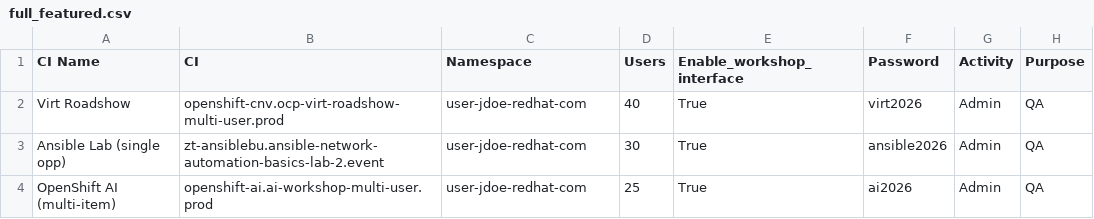
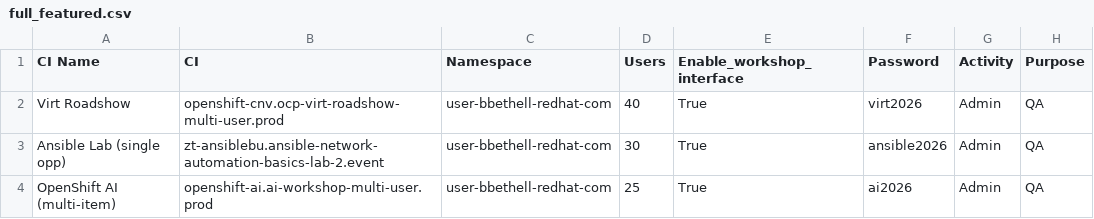
Before and after one commit to bbethell-1/rhdp-flow, a CSV file: RHDP-Scheduler/docs/examples/full_featured.csv, drawn as a sheet; only a part is shown; the diff names each change by its address in the sheet, - before the commit and + after, or states it on an @@ line.

```diff
--- a/RHDP-Scheduler/docs/examples/full_featured.csv
+++ b/RHDP-Scheduler/docs/examples/full_featured.csv
-C2:C4 (Namespace): user-jdoe-redhat-com
+C2:C4 (Namespace): user-bbethell-redhat-com
```
Also changed, not shown: RHDP-Scheduler/docs/examples/basic_workshop.csv, RHDP-Scheduler/docs/examples/count_expansion.csv, 3 other files.
